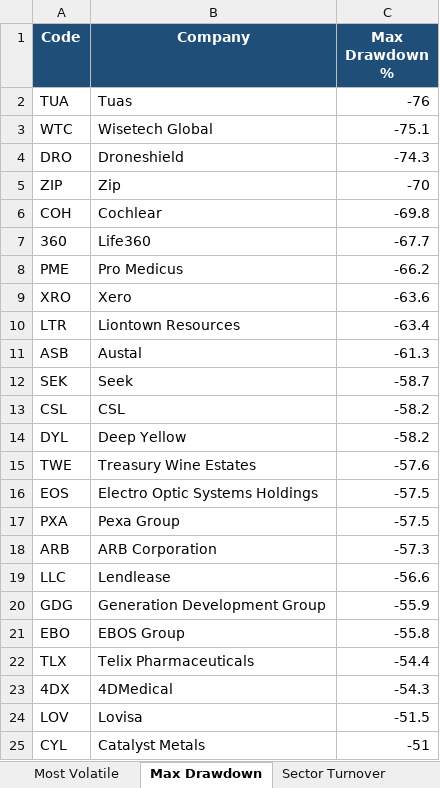
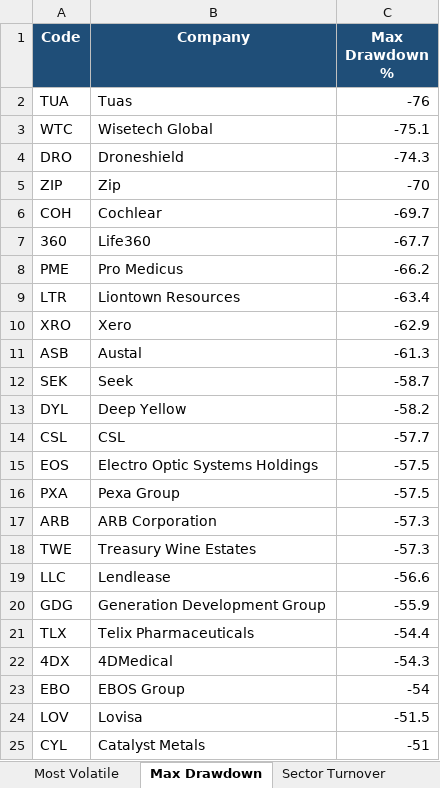
Before and after one commit to anurag7171/asx-market-analytics, an Excel workbook: reports/asx-market-report.xlsx, sheet Max Drawdown, drawn as a sheet; only a part is shown; values as stored, in another font and other column widths than the file's, no borders; conditional formats not drawn; removed rows and columns are numbered as before the commit, all else as after; the diff names each change by its address in the sheet, - before the commit and + after, or states it on an @@ line.

```diff
--- a/reports/asx-market-report.xlsx (sheet Max Drawdown)
+++ b/reports/asx-market-report.xlsx (sheet Max Drawdown)
-C6 (Max Drawdown %): -69.8
+C6 (Max Drawdown %): -69.7
-row 9: XRO | Xero | -63.6
+row 10: XRO | Xero | -62.9
-row 13: CSL | CSL | -58.2
-row 15: TWE | Treasury Wine Estates | -57.6
+row 14: CSL | CSL | -57.7
+row 18: TWE | Treasury Wine Estates | -57.3
-row 21: EBO | EBOS Group | -55.8
+row 23: EBO | EBOS Group | -54
```
Also changed, not shown: sheet Top Performers, sheet Most Volatile, sheet Sector Returns, sheet Sector Turnover, 2 other files.
